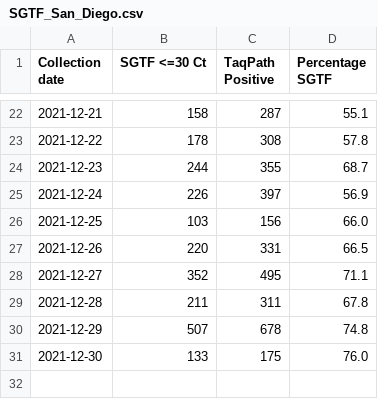
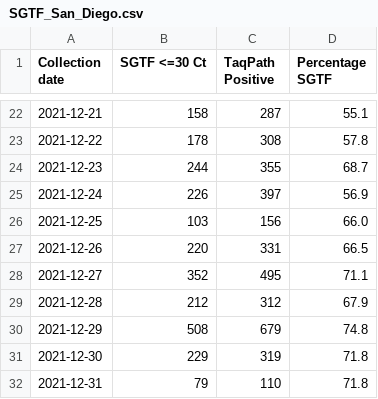
Before and after one commit to andersen-lab/SARS-CoV-2_SGTF_San-Diego, a CSV file: SGTF_San_Diego.csv, drawn as a sheet; only a part is shown, gaps mark what is left out.

```diff
--- a/SGTF_San_Diego.csv
+++ b/SGTF_San_Diego.csv
@@ -28,4 +28,5 @@ Collection date,SGTF <=30 Ct,TaqPath Positive,Percentage SGTF
 2021-12-27,352,495,71.1
-2021-12-28,211,311,67.8
-2021-12-29,507,678,74.8
-2021-12-30,133,175,76.0
+2021-12-28,212,312,67.9
+2021-12-29,508,679,74.8
+2021-12-30,229,319,71.8
+2021-12-31,79,110,71.8
```
Also changed, not shown: SGTF_San_Diego_new.csv.
